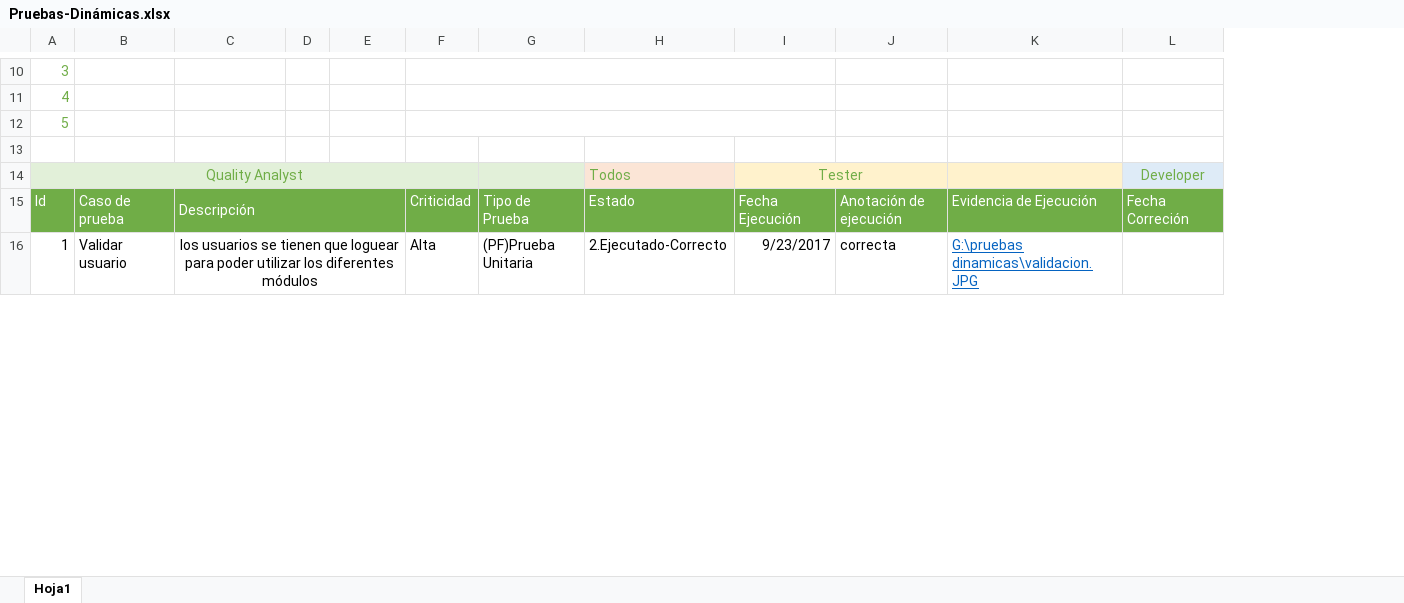
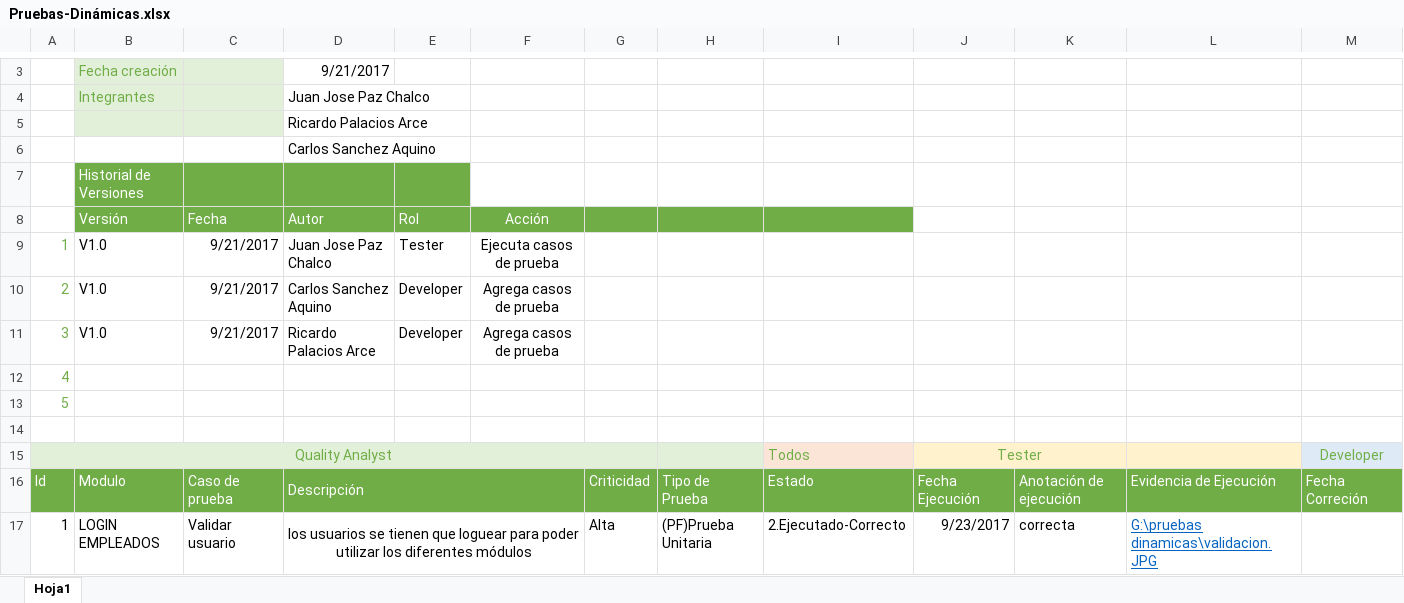
Before and after one commit to animedy/UTP_APLICACION, an Excel workbook: UTP_Aplicacion/1. Analisis/Pruebas-Dinámicas.xlsx, sheet Hoja1, drawn as a sheet; only a part is shown, gaps mark what is left out; values as stored, in another font and other column widths than the file's, no borders; charts and pictures not drawn; removed rows and columns are numbered as before the commit, all else as after; rows hold the shown columns only; the diff covers the shown part only; the diff names each change by its address in the sheet, - before the commit and + after, or states it on an @@ line.

Commit message:
Actualización de Pruebas de Módulos

```diff
--- a/UTP_Aplicacion/1. Analisis/Pruebas-Dinámicas.xlsx (sheet Hoja1)
+++ b/UTP_Aplicacion/1. Analisis/Pruebas-Dinámicas.xlsx (sheet Hoja1)
+column B, row 7: Historial de Versiones; rows 16-17: Modulo | LOGIN EMPLEADOS
-column D, empty
+column F, empty
+row 3:  | Fecha creación |  | 9/21/2017
+row 4:  | Integrantes |  | Juan Jose Paz Chalco
+row 5:  |  |  | Ricardo Palacios Arce
+row 6:  |  |  | Carlos Sanchez Aquino
@@ column A renumbered in row 7 @@
-C7:D7 fill: none
+C7:D7 fill: #70AD47
-E7 fill: none
+E7 fill: #70AD47
-F10:I10 merged
+row 8:  | Versión | Fecha | Autor | Rol | Acción
+row 9: 1 | V1.0 | 9/21/2017 | Juan Jose Paz Chalco | Tester | Ejecuta casos de prueba
+row 10: 2 | V1.0 | 9/21/2017 | Carlos Sanchez Aquino | Developer | Agrega casos de prueba
+row 11: 3 | V1.0 | 9/21/2017 | Ricardo Palacios Arce | Developer | Agrega casos de prueba
-F11:I11 merged
-F12:I12 merged
```
Also changed, not shown: 1 added row, 8 removed rows, 2 edited cells and cell formats elsewhere in this sheet, charts or pictures.
